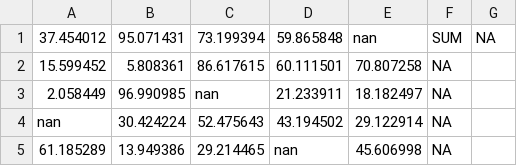
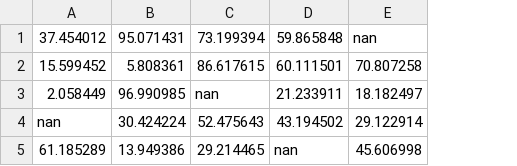
Before and after one commit to zanzeeba/cominges, a CSV file: output.csv, drawn as a sheet; the diff names each change by its address in the sheet, - before the commit and + after, or states it on an @@ line.

Commit message:
Logic and average work correctly for the test data. Improved the cli parameters add a -h help component.

```diff
--- a/output.csv
+++ b/output.csv
-column F, rows 1-5: SUM | NA | NA | NA | NA
-column G, row 1: NA
```
Also changed, not shown: 4 other files.
